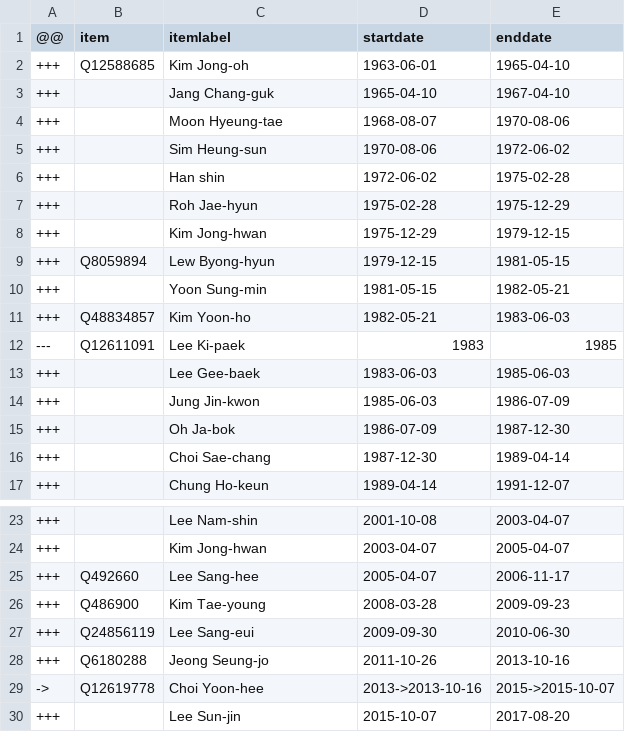
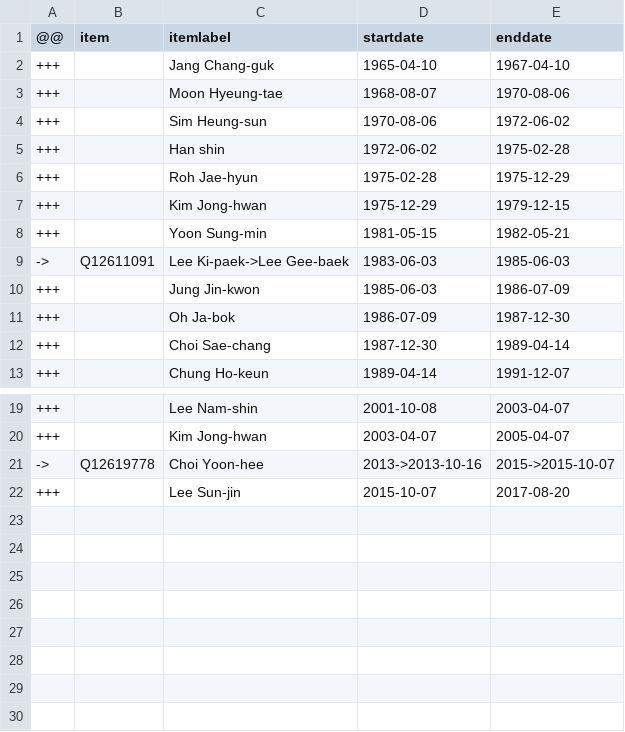
Before and after one commit to every-politician-scrapers/south-korea-ministers, a CSV file: sources/cogs-enwiki/diff.csv, drawn as a sheet; only a part is shown, gaps mark what is left out; removed rows and columns are numbered as before the commit, all else as after; the diff names each change by its address in the sheet, - before the commit and + after, or states it on an @@ line.

```diff
--- a/sources/cogs-enwiki/diff.csv
+++ b/sources/cogs-enwiki/diff.csv
-row 2: +++ | Q12588685 | Kim Jong-oh | 1963-06-01 | 1965-04-10
-row 9: +++ | Q8059894 | Lew Byong-hyun | 1979-12-15 | 1981-05-15
-row 11: +++ | Q48834857 | Kim Yoon-ho | 1982-05-21 | 1983-06-03
-row 12: --- | Q12611091 | Lee Ki-paek | 1983 | 1985
-row 13: +++ |  | Lee Gee-baek | 1983-06-03 | 1985-06-03
+row 9: -> | Q12611091 | Lee Ki-paek->Lee Gee-baek | 1983-06-03 | 1985-06-03
-row 25: +++ | Q492660 | Lee Sang-hee | 2005-04-07 | 2006-11-17
-row 26: +++ | Q486900 | Kim Tae-young | 2008-03-28 | 2009-09-23
-row 27: +++ | Q24856119 | Lee Sang-eui | 2009-09-30 | 2010-06-30
-row 28: +++ | Q6180288 | Jeong Seung-jo | 2011-10-26 | 2013-10-16
```
Also changed, not shown: sources/cogs-enwiki/wikidata.csv.
